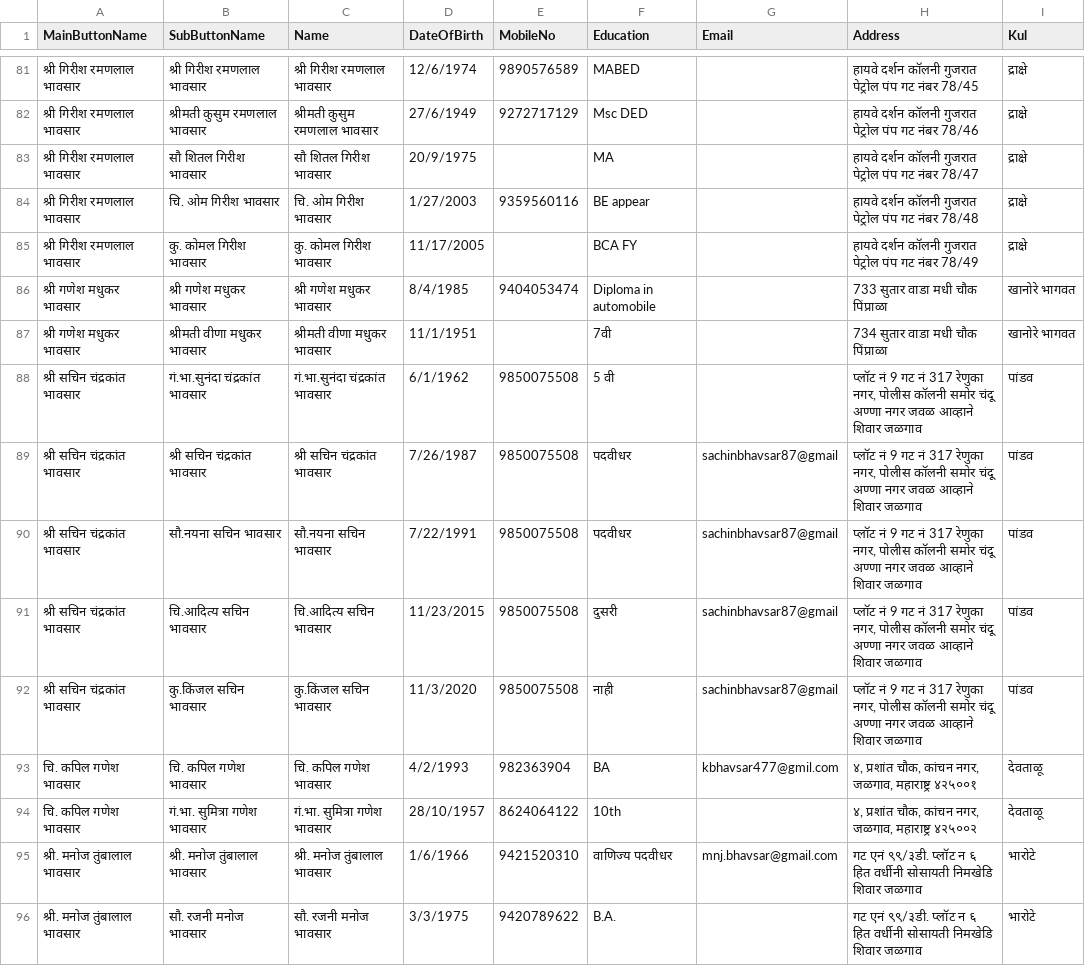
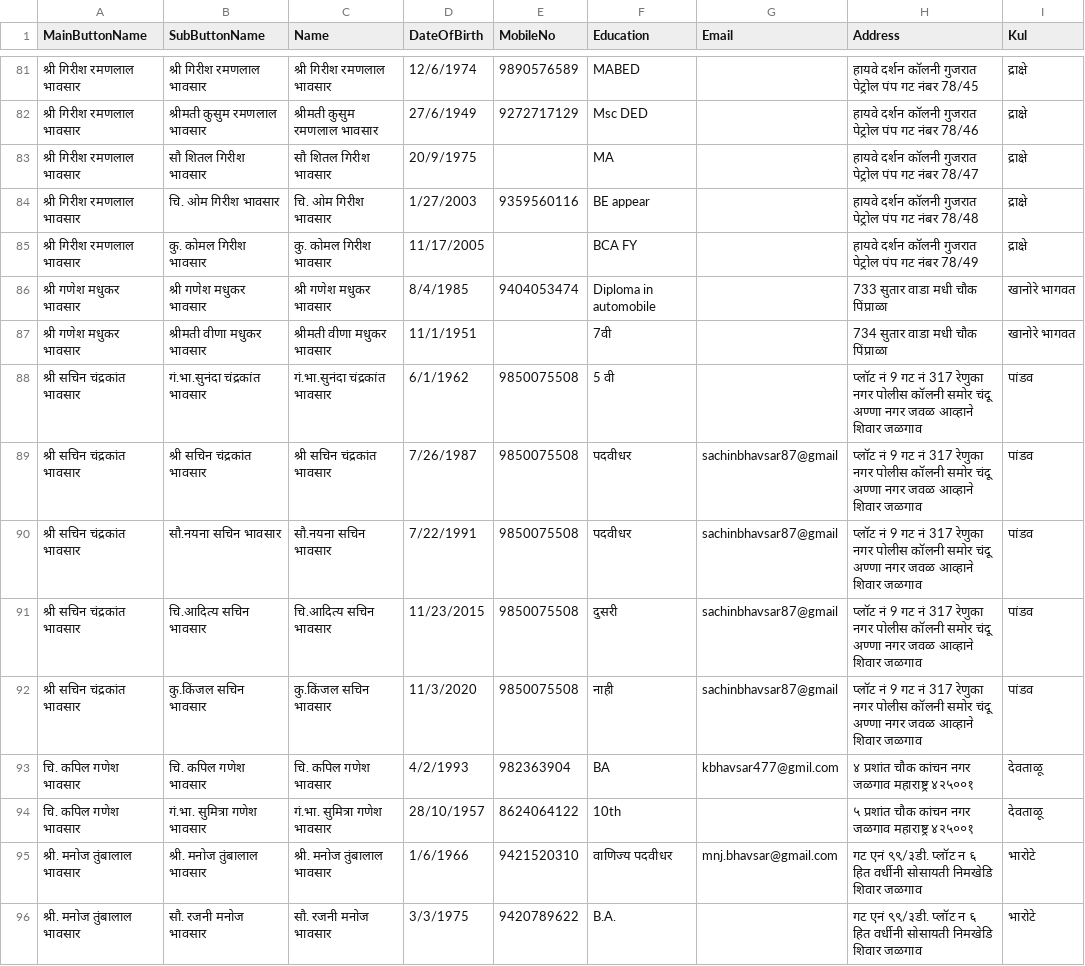
Before and after one commit to KailasBhavsar/BhavsarSamajJalgaon, a CSV file: generated_data.csv, drawn as a sheet; only a part is shown, gaps mark what is left out.

Commit message:
Update generated_data.csv

```diff
--- a/generated_data.csv
+++ b/generated_data.csv
@@ -87,9 +87,9 @@ MainButtonName,SubButtonName,Name,DateOfBirth,MobileNo,Education,Email,Address,K
 श्री गणेश मधुकर भावसार,श्रीमती वीणा मधुकर भावसार,श्रीमती वीणा मधुकर भावसार,11/1/1951,,7वी,,734 सुतार वाडा मधी चौक पिंप्राळा,खानोरे भागवत
-श्री सचिन चंद्रकांत भावसार,गं.भा.सुनंदा चंद्रकांत भावसार,गं.भा.सुनंदा चंद्रकांत भावसार,6/1/1962,9850075508,5 वी,,"प्लॉट नं 9 गट नं 317 रेणुका नगर, पोलीस कॉलनी समोर चंदू अण्णा नगर जवळ आव्हाने शिवार जळगाव",पांडव
-श्री सचिन चंद्रकांत भावसार,श्री सचिन चंद्रकांत भावसार,श्री सचिन चंद्रकांत भावसार,7/26/1987,9850075508,पदवीधर,sachinbhavsar87@gmail,"प्लॉट नं 9 गट नं 317 रेणुका नगर, पोलीस कॉलनी समोर चंदू अण्णा नगर जवळ आव्हाने शिवार जळगाव",पांडव
-श्री सचिन चंद्रकांत भावसार,सौ.नयना सचिन भावसार,सौ.नयना सचिन भावसार,7/22/1991,9850075508,पदवीधर,sachinbhavsar87@gmail,"प्लॉट नं 9 गट नं 317 रेणुका नगर, पोलीस कॉलनी समोर चंदू अण्णा नगर जवळ आव्हाने शिवार जळगाव",पांडव
-श्री सचिन चंद्रकांत भावसार,चि.आदित्य सचिन भावसार,चि.आदित्य सचिन भावसार,11/23/2015,9850075508,दुसरी,sachinbhavsar87@gmail,"प्लॉट नं 9 गट नं 317 रेणुका नगर, पोलीस कॉलनी समोर चंदू अण्णा नगर जवळ आव्हाने शिवार जळगाव",पांडव
-श्री सचिन चंद्रकांत भावसार,कु.किंजल सचिन भावसार,कु.किंजल सचिन भावसार,11/3/2020,9850075508,नाही,sachinbhavsar87@gmail,"प्लॉट नं 9 गट नं 317 रेणुका नगर, पोलीस कॉलनी समोर चंदू अण्णा नगर जवळ आव्हाने शिवार जळगाव",पांडव
-चि. कपिल गणेश भावसार,चि. कपिल गणेश भावसार,चि. कपिल गणेश भावसार,4/2/1993,982363904,BA,kbhavsar477@gmil.com,"४, प्रशांत चौक, कांचन नगर, जळगाव, महाराष्ट्र ४२५००१",देवताळू
-चि. कपिल गणेश भावसार,गं.भा. सुमित्रा गणेश भावसार,गं.भा. सुमित्रा गणेश भावसार,28/10/1957,8624064122,10th,,"४, प्रशांत चौक, कांचन नगर, जळगाव, महाराष्ट्र ४२५००२",देवताळू
+श्री सचिन चंद्रकांत भावसार,गं.भा.सुनंदा चंद्रकांत भावसार,गं.भा.सुनंदा चंद्रकांत भावसार,6/1/1962,9850075508,5 वी,,प्लॉट नं 9 गट नं 317 रेणुका नगर पोलीस कॉलनी समोर चंदू अण्णा नगर जवळ आव्हाने शिवार जळगाव,पांडव
+श्री सचिन चंद्रकांत भावसार,श्री सचिन चंद्रकांत भावसार,श्री सचिन चंद्रकांत भावसार,7/26/1987,9850075508,पदवीधर,sachinbhavsar87@gmail,प्लॉट नं 9 गट नं 317 रेणुका नगर पोलीस कॉलनी समोर चंदू अण्णा नगर जवळ आव्हाने शिवार जळगाव,पांडव
+श्री सचिन चंद्रकांत भावसार,सौ.नयना सचिन भावसार,सौ.नयना सचिन भावसार,7/22/1991,9850075508,पदवीधर,sachinbhavsar87@gmail,प्लॉट नं 9 गट नं 317 रेणुका नगर पोलीस कॉलनी समोर चंदू अण्णा नगर जवळ आव्हाने शिवार जळगाव,पांडव
+श्री सचिन चंद्रकांत भावसार,चि.आदित्य सचिन भावसार,चि.आदित्य सचिन भावसार,11/23/2015,9850075508,दुसरी,sachinbhavsar87@gmail,प्लॉट नं 9 गट नं 317 रेणुका नगर पोलीस कॉलनी समोर चंदू अण्णा नगर जवळ आव्हाने शिवार जळगाव,पांडव
+श्री सचिन चंद्रकांत भावसार,कु.किंजल सचिन भावसार,कु.किंजल सचिन भावसार,11/3/2020,9850075508,नाही,sachinbhavsar87@gmail,प्लॉट नं 9 गट नं 317 रेणुका नगर पोलीस कॉलनी समोर चंदू अण्णा नगर जवळ आव्हाने शिवार जळगाव,पांडव
+चि. कपिल गणेश भावसार,चि. कपिल गणेश भावसार,चि. कपिल गणेश भावसार,4/2/1993,982363904,BA,kbhavsar477@gmil.com,४ प्रशांत चौक कांचन नगर जळगाव महाराष्ट्र ४२५००१,देवताळू
+चि. कपिल गणेश भावसार,गं.भा. सुमित्रा गणेश भावसार,गं.भा. सुमित्रा गणेश भावसार,28/10/1957,8624064122,10th,,५ प्रशांत चौक कांचन नगर जळगाव महाराष्ट्र ४२५००१,देवताळू
 श्री. मनोज तुंबालाल भावसार,श्री. मनोज तुंबालाल भावसार,श्री. मनोज तुंबालाल भावसार,1/6/1966,9421520310,वाणिज्य पदवीधर,mnj.bhavsar@gmail.com,गट एनं ९९/३डी. प्लॉट न ६ हित वर्धीनी सोसायती निमखेडि शिवार जळगाव,भारोटे
```
